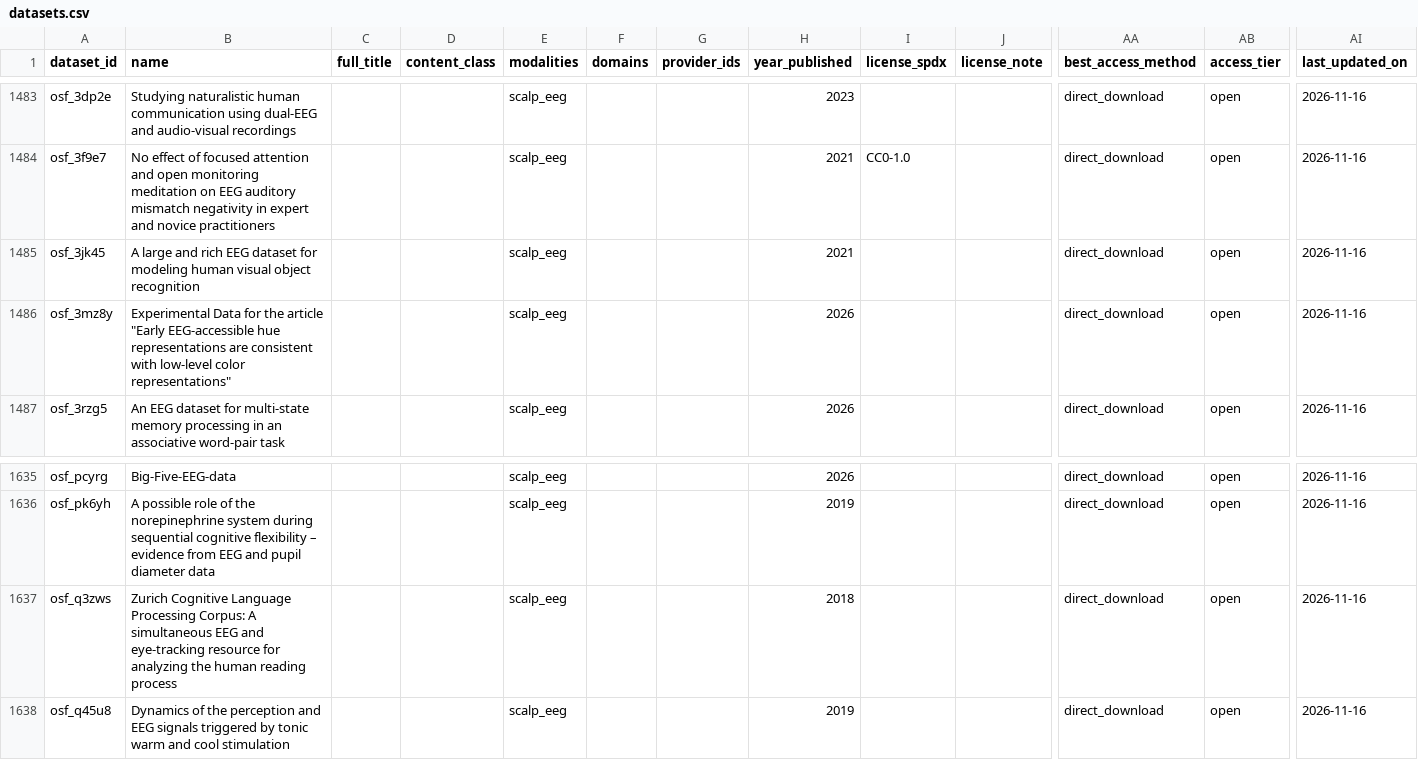
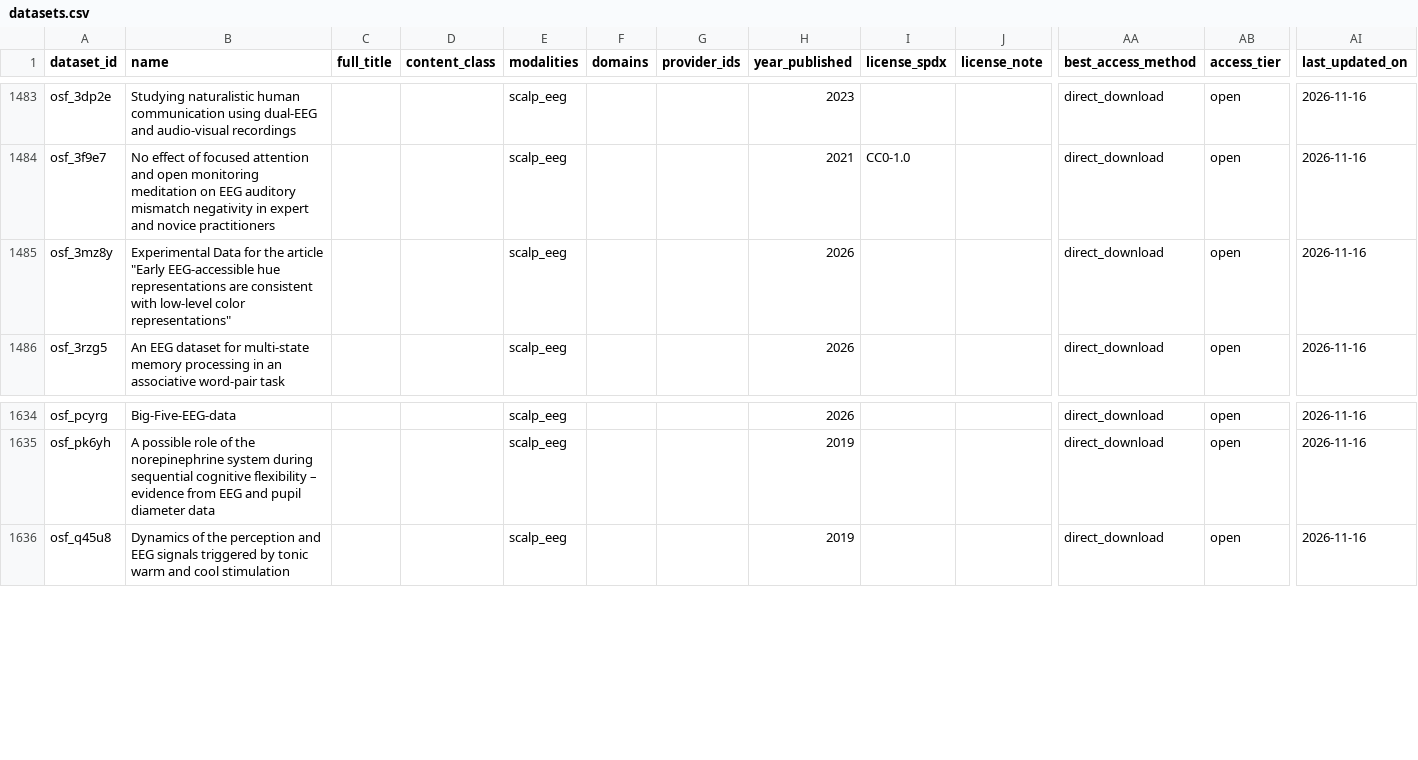
Before and after one commit to itoten/eeg_dataset_db, a CSV file: data/datasets.csv, drawn as a sheet; only a part is shown, gaps mark what is left out; rows hold the shown columns only; the diff names each change by its address in the sheet, - before the commit and + after, or states it on an @@ line.

```diff
--- a/data/datasets.csv
+++ b/data/datasets.csv
-row 1485: osf_3jk45 | A large and rich EEG dataset for modeling human visual object recognition |  |  | scalp_eeg |  |  | 2021 |  |  | direct_download | open | 2026-11-16
-row 1637: osf_q3zws | Zurich Cognitive Language Processing Corpus: A simultaneous EEG and eye-tracking resource for analyzing the human reading process |  |  | scalp_eeg |  |  | 2018 |  |  | direct_download | open | 2026-11-16
```
Also changed, not shown: data/access_routes.csv, data/dataset_sources.csv, 6 other files.
